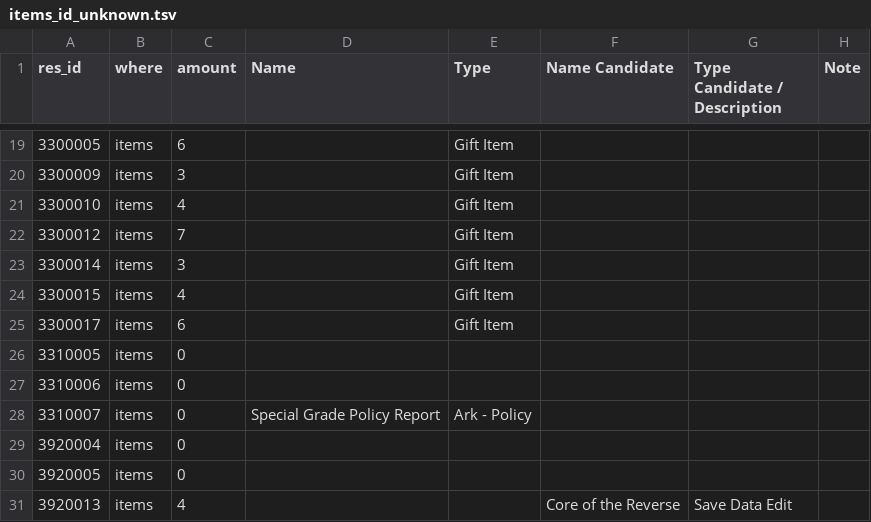
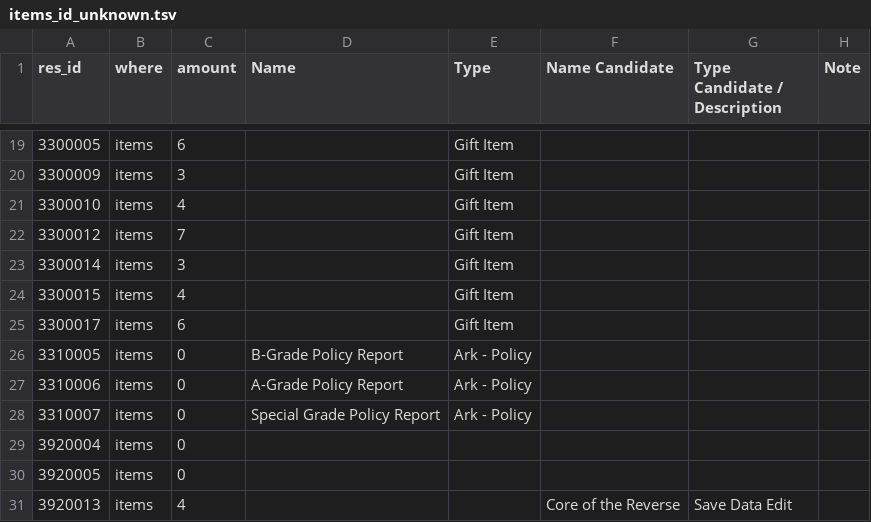
Before and after one commit to Ikkoru/Vribbels-CZN-Optimizer, a TSV file: docs/items_id_unknown.tsv, drawn as a sheet; only a part is shown, gaps mark what is left out.

Commit message:
Roll the module windows, and start a worklist for the unread wire fields
A ttk.LabelFrame shrunk past 0 on a side eats its own BORDER there
rather than the space inside it, which is what made Update Status
report -99 and its neighbour report nothing at all: the audit's border
scan had no edge left to measure from. Both panels' padding goes back
to 0 and the corrections move onto the labels, where a negative padding
shrinks the box and leaves the glyphs alone. ui_spacing records it.

The two Delegation Module rows now count a rolling 24 hours and 7 days
from the moment the tab is drawn, rather than to the game's next reset.
A copy expires on the stamp it carries and no reset moves that, so
`weekly_reset` loses the daily boundary it gained last turn.

`docs/wire_hunt.md` and its TSV are the worklist: every Checklist row
that shows no value, the fields that could carry it, what the account
read, and how far each is from confirmed. Two routes count as proof --
a distinctive value matching, or an action moving the field either side
of a capture -- and everything else is a suspect.

Found in the newest capture: `is_coffee_possible` is the Coffee row,
read false with the coffee drunk; `week_total_score` reads 1396064
against a screen showing 1396064; 3310005 and 3310006 are the B- and
A-Grade Policy Reports, named by what a purchase added.

`shop_list.count` is NOT the stock remaining -- it survived two
purchases unchanged -- and what it is stays open. `total_count` counts
up for the life of the account and `reset_time` is written on every
purchase, not on the shop's period.

```diff
--- a/docs/items_id_unknown.tsv
+++ b/docs/items_id_unknown.tsv
@@ -25,4 +25,4 @@ res_id	where	amount	Name	Type	Name Candidate	Type Candidate / Description	Note
 3300017	items	6		Gift Item			
-3310005	items	0					
-3310006	items	0					
+3310005	items	0	B-Grade Policy Report	Ark - Policy			
+3310006	items	0	A-Grade Policy Report	Ark - Policy			
 3310007	items	0	Special Grade Policy Report	Ark - Policy			
```
Also changed, not shown: 10 other files.
